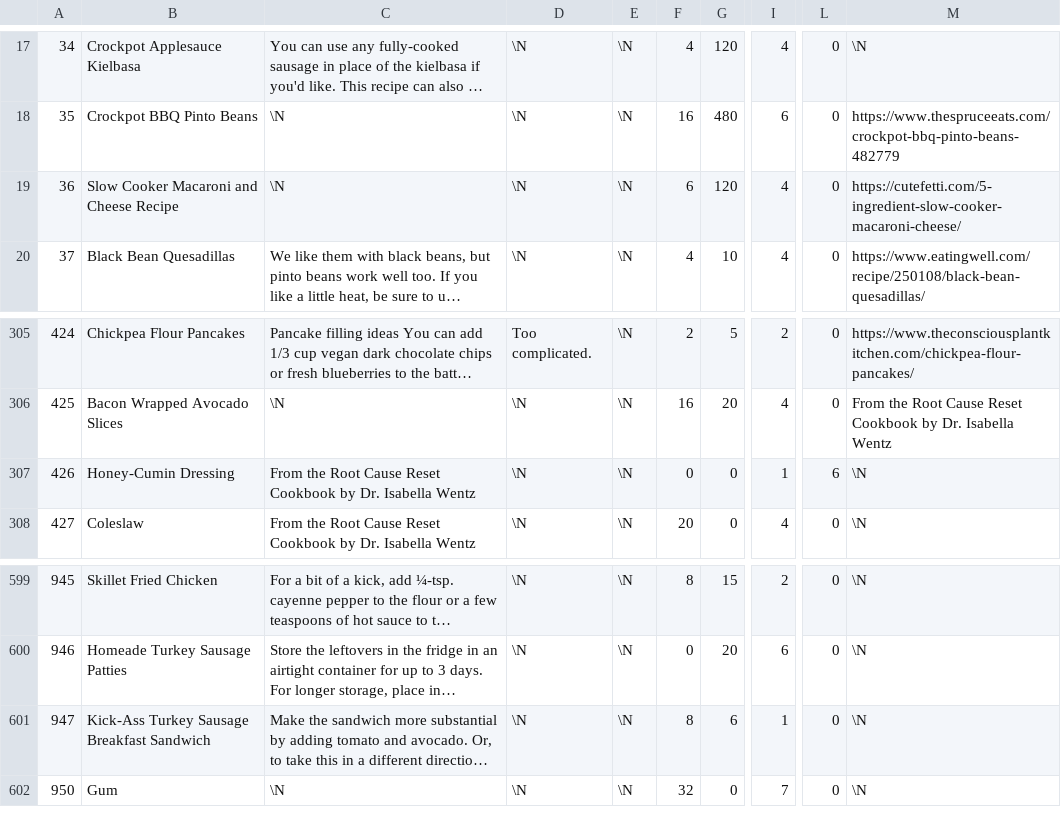
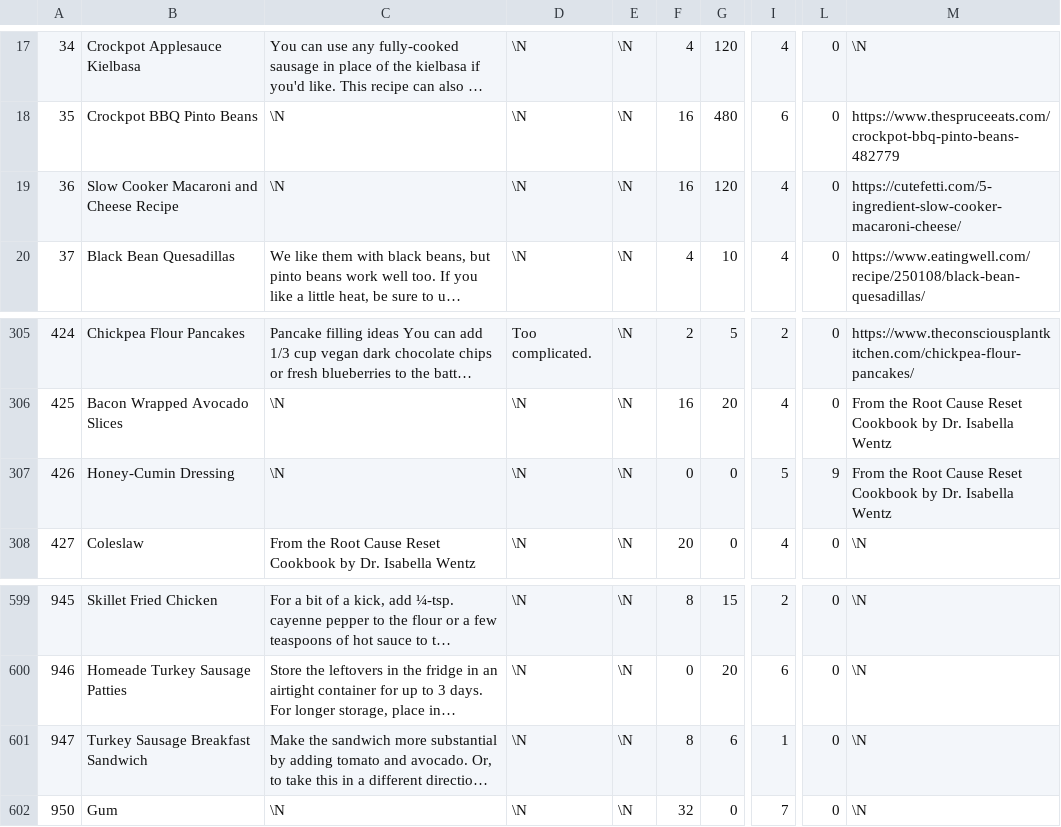
Before and after one commit to gscanlon21/a-feast-a-day, a CSV file: .backups/recipes.csv, drawn as a sheet; only a part is shown, gaps mark what is left out; long unchanged cells end in …; the diff names each change by its address in the sheet, - before the commit and + after, or states it on an @@ line.

```diff
--- a/.backups/recipes.csv
+++ b/.backups/recipes.csv
-F19: 6
+F19: 16
-C307: From the Root Cause Reset Cookbook by Dr. Isabella Wentz
+C307: \N
-I307: 1
+I307: 5
-L307: 6
+L307: 9
-M307: \N
+M307: From the Root Cause Reset Cookbook by Dr. Isabella Wentz
-B601: Kick-Ass Turkey Sausage Breakfast Sandwich
+B601: Turkey Sausage Breakfast Sandwich
```
Also changed, not shown: .backups/ingredients.csv, 1 other file.
